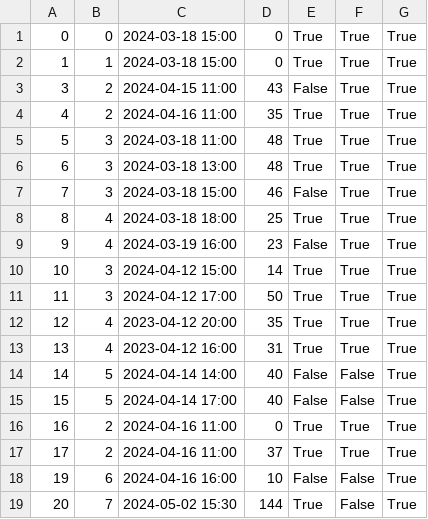
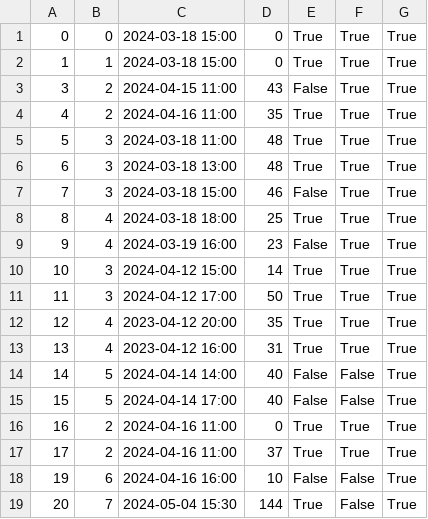
Before and after one commit to kzi-nastava/sims-ra-2024-group-2-team-d, a CSV file: Resources/Data/tourInstance.csv, drawn as a sheet.

```diff
--- a/Resources/Data/tourInstance.csv
+++ b/Resources/Data/tourInstance.csv
@@ -18,2 +18,2 @@
 19|6|2024-04-16 16:00|10|False|False|True
-20|7|2024-05-02 15:30|144|True|False|True
+20|7|2024-05-04 15:30|144|True|False|True
```
Also changed, not shown: 16 other files.
